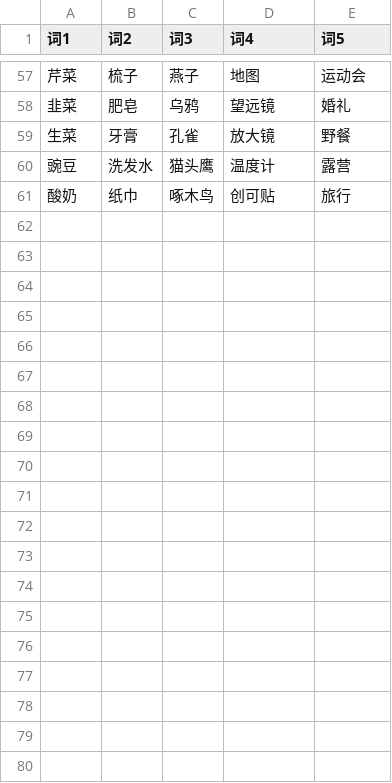
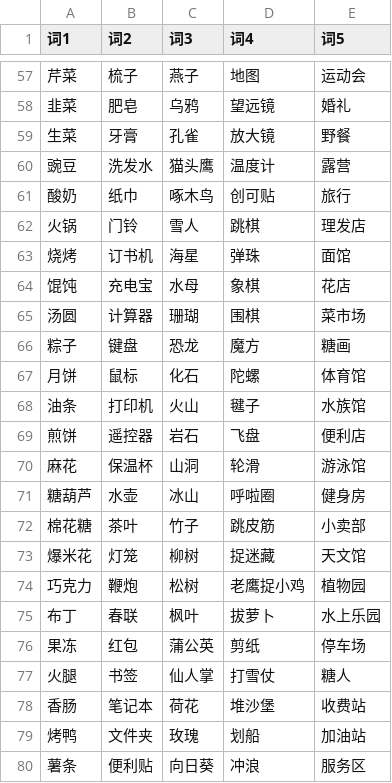
Before and after one commit to danielsxujiacong-cell/offline-board-games, a CSV file: games/just-one/data/normal.csv, drawn as a sheet; only a part is shown, gaps mark what is left out; the diff covers the shown part only; the diff names each change by its address in the sheet, - before the commit and + after, or states it on an @@ line.

```diff
--- a/games/just-one/data/normal.csv
+++ b/games/just-one/data/normal.csv
+row 62: 火锅 | 门铃 | 雪人 | 跳棋 | 理发店
+row 63: 烧烤 | 订书机 | 海星 | 弹珠 | 面馆
+row 64: 馄饨 | 充电宝 | 水母 | 象棋 | 花店
+row 65: 汤圆 | 计算器 | 珊瑚 | 围棋 | 菜市场
+row 66: 粽子 | 键盘 | 恐龙 | 魔方 | 糖画
+row 67: 月饼 | 鼠标 | 化石 | 陀螺 | 体育馆
+row 68: 油条 | 打印机 | 火山 | 毽子 | 水族馆
+row 69: 煎饼 | 遥控器 | 岩石 | 飞盘 | 便利店
+row 70: 麻花 | 保温杯 | 山洞 | 轮滑 | 游泳馆
+row 71: 糖葫芦 | 水壶 | 冰山 | 呼啦圈 | 健身房
+row 72: 棉花糖 | 茶叶 | 竹子 | 跳皮筋 | 小卖部
+row 73: 爆米花 | 灯笼 | 柳树 | 捉迷藏 | 天文馆
+row 74: 巧克力 | 鞭炮 | 松树 | 老鹰捉小鸡 | 植物园
+row 75: 布丁 | 春联 | 枫叶 | 拔萝卜 | 水上乐园
+row 76: 果冻 | 红包 | 蒲公英 | 剪纸 | 停车场
+row 77: 火腿 | 书签 | 仙人掌 | 打雪仗 | 糖人
+row 78: 香肠 | 笔记本 | 荷花 | 堆沙堡 | 收费站
+row 79: 烤鸭 | 文件夹 | 玫瑰 | 划船 | 加油站
+row 80: 薯条 | 便利贴 | 向日葵 | 冲浪 | 服务区
```
Also changed, not shown: 21 added rows elsewhere in this file, games/just-one/data/hard.csv, games/just-one/data/insane.csv, 7 other files.
